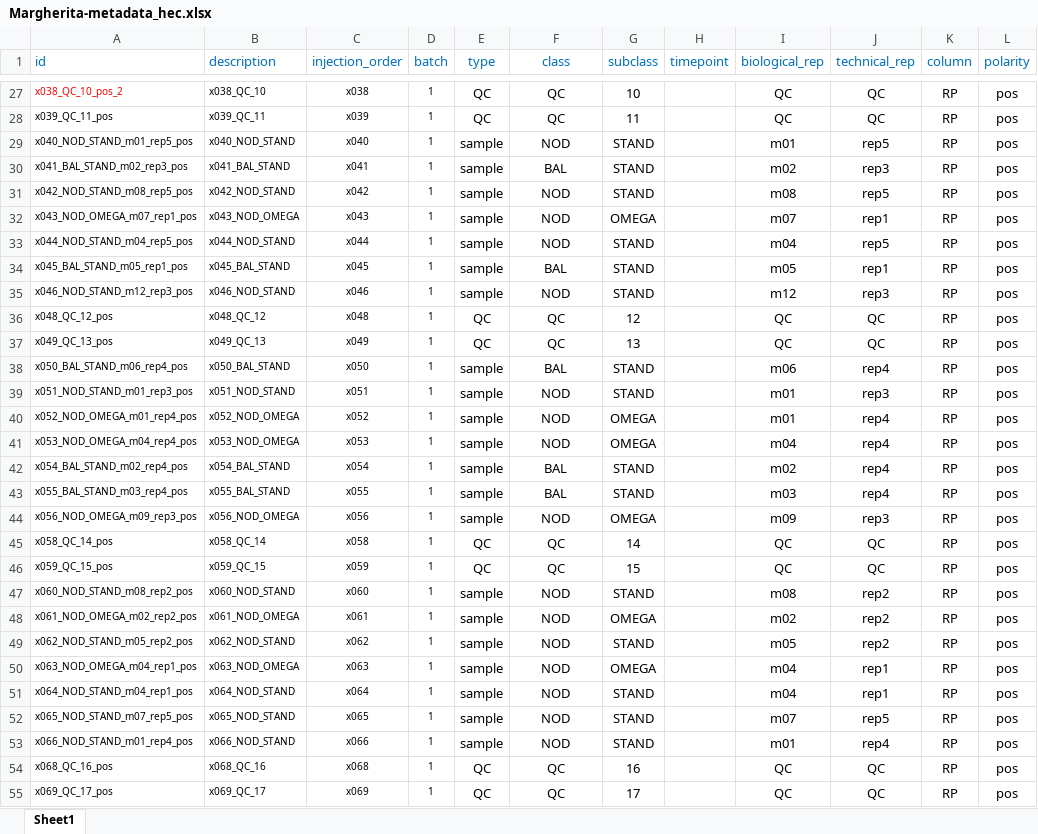
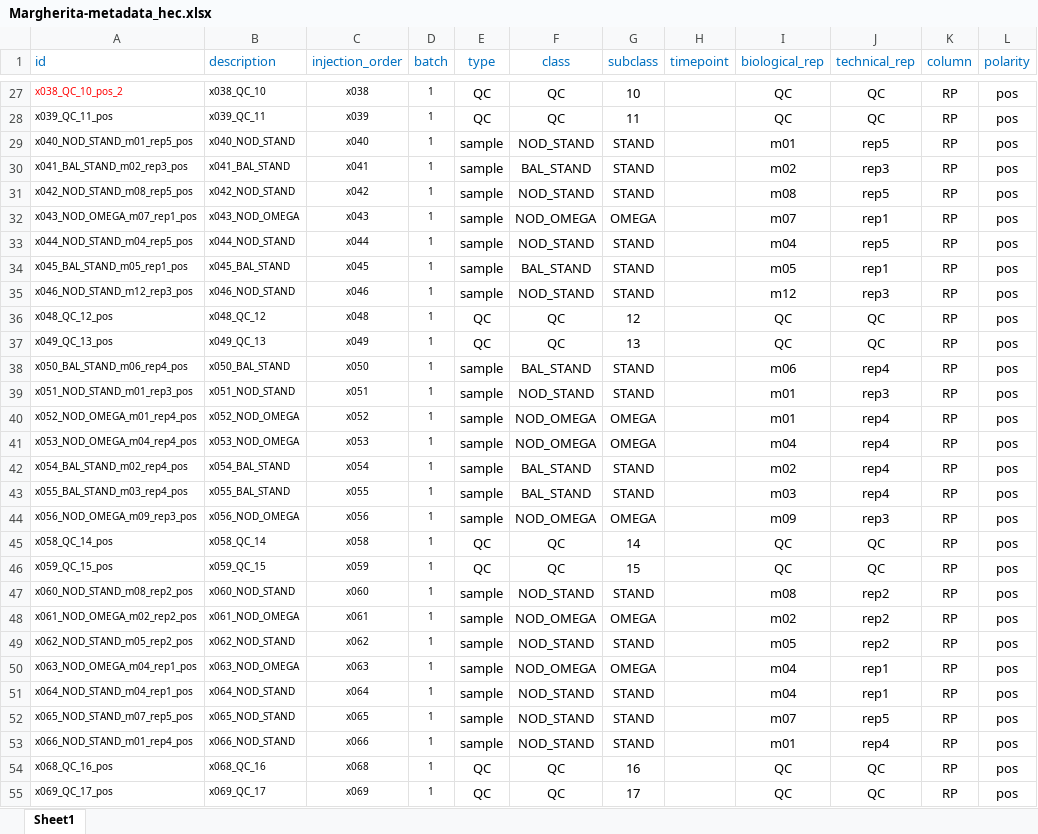
Before and after one commit to emosca-cnr/margheRita, an Excel workbook: inst/extdata/Margherita-metadata_hec.xlsx, sheet Sheet1, drawn as a sheet; only a part is shown, gaps mark what is left out; values as stored, in another font and other column widths than the file's, no borders; the diff covers the shown part only; the diff names each change by its address in the sheet, - before the commit and + after, or states it on an @@ line.

```diff
--- a/inst/extdata/Margherita-metadata_hec.xlsx (sheet Sheet1)
+++ b/inst/extdata/Margherita-metadata_hec.xlsx (sheet Sheet1)
-F29 (class): NOD
+F29 (class): NOD_STAND
-F30 (class): BAL
+F30 (class): BAL_STAND
-F31 (class): NOD
+F31 (class): NOD_STAND
-F32 (class): NOD
+F32 (class): NOD_OMEGA
-F33 (class): NOD
+F33 (class): NOD_STAND
-F34 (class): BAL
+F34 (class): BAL_STAND
-F35 (class): NOD
+F35 (class): NOD_STAND
-F38 (class): BAL
+F38 (class): BAL_STAND
-F39 (class): NOD
+F39 (class): NOD_STAND
-F40:F41 (class): NOD
+F40:F41 (class): NOD_OMEGA
-F42:F43 (class): BAL
+F42:F43 (class): BAL_STAND
-F44 (class): NOD
+F44 (class): NOD_OMEGA
-F47 (class): NOD
+F47 (class): NOD_STAND
-F48 (class): NOD
+F48 (class): NOD_OMEGA
-F49 (class): NOD
+F49 (class): NOD_STAND
-F50 (class): NOD
+F50 (class): NOD_OMEGA
-F51:F53 (class): NOD
+F51:F53 (class): NOD_STAND
```
Also changed, not shown: 69 edited cells elsewhere in this sheet, 33 other files.
